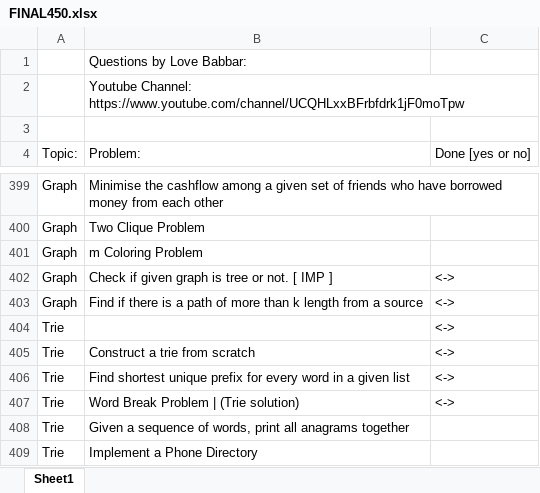
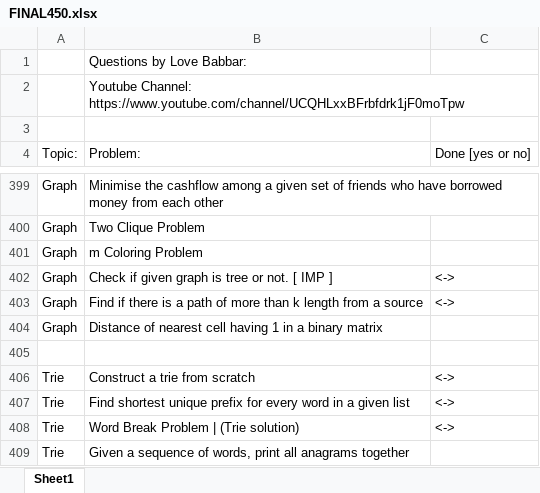
Before and after one commit to gupta29470/Practice, an Excel workbook: 200 Days/FINAL450.xlsx, sheet Sheet1, drawn as a sheet; only a part is shown, gaps mark what is left out; the shorter side is filled out with more unchanged rows; values as stored, in another font and other column widths than the file's, no cell formats; addresses are those after the commit; the diff names each change by its address in the sheet, - before the commit and + after, or states it on an @@ line.

```diff
--- a/200 Days/FINAL450.xlsx (sheet Sheet1)
+++ b/200 Days/FINAL450.xlsx (sheet Sheet1)
+row 404: Graph | Distance of nearest cell having 1 in a binary matrix
-row 405: Trie |  | <->
+row 405: (empty)
```
Also changed, not shown: cell formats, 13 other files.
